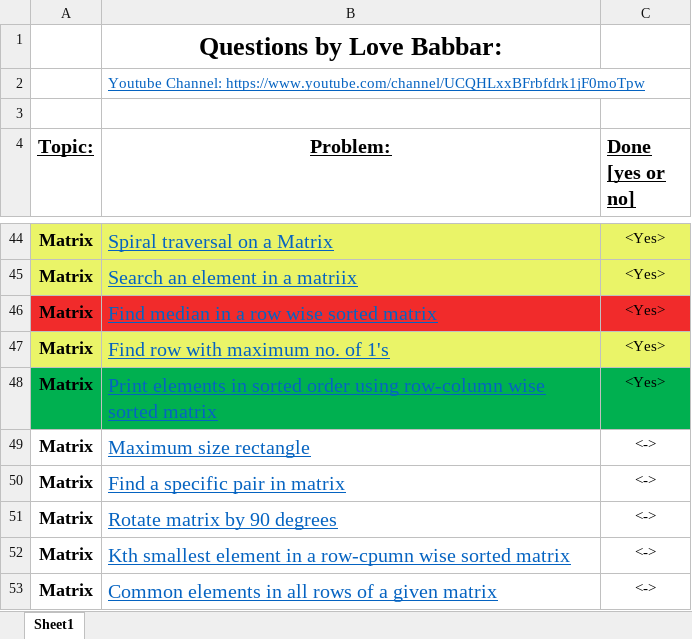
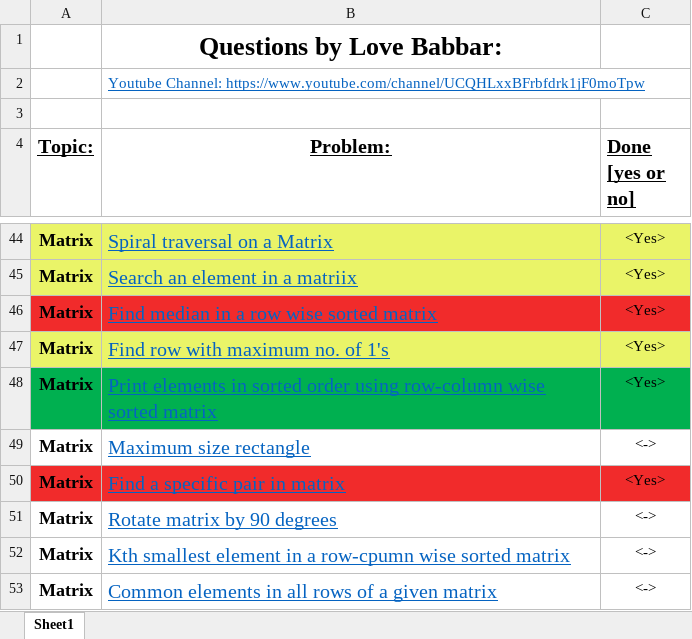
Before and after one commit to tech-saurabh382/LOVE-BABBAR-450-DSA-SHEET, an Excel workbook: FINAL450.xlsx, sheet Sheet1, drawn as a sheet; only a part is shown, gaps mark what is left out; values as stored, in another font and other column widths than the file's, no borders; the diff names each change by its address in the sheet, - before the commit and + after, or states it on an @@ line.

```diff
--- a/FINAL450.xlsx (sheet Sheet1)
+++ b/FINAL450.xlsx (sheet Sheet1)
-A50:C50 fill: none
+A50:C50 fill: #F12B2B
-C50 (Done [yes or no]): <->
+C50 (Done [yes or no]): <Yes>
```
Also changed, not shown: 2 other files.
